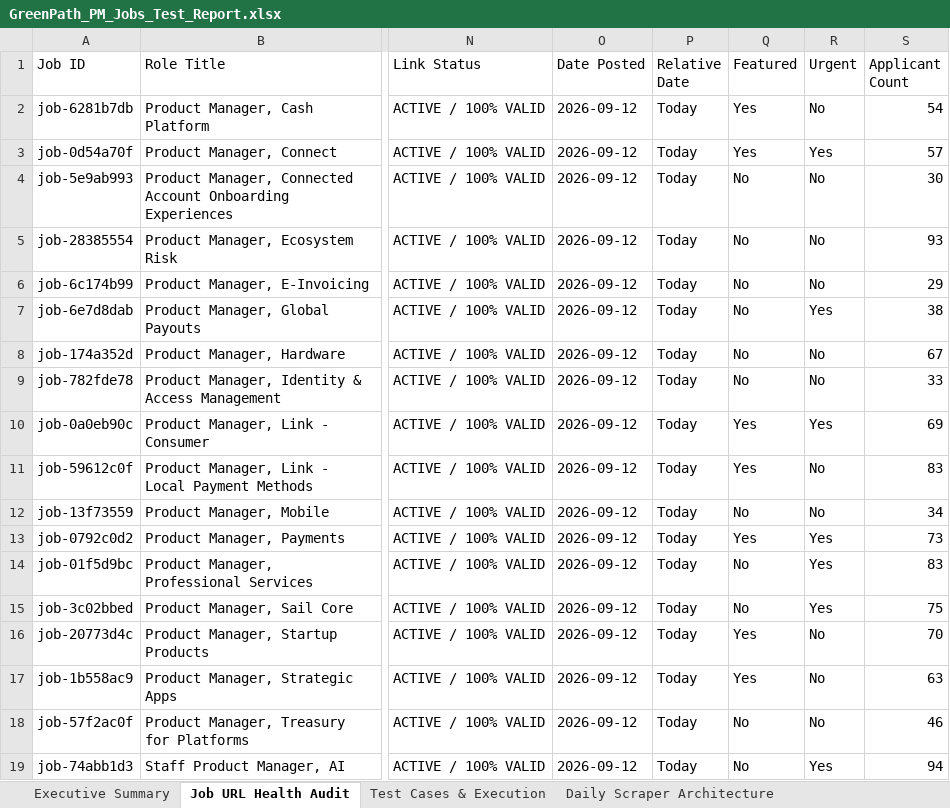
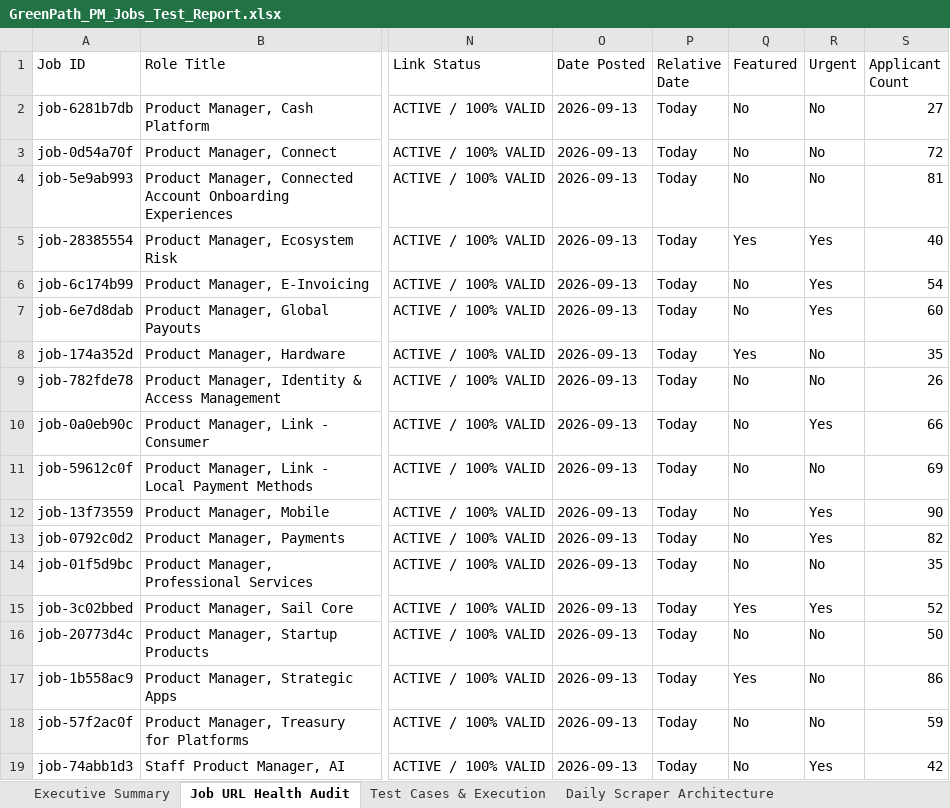
Before and after one commit to sahilgandhi1255/greenpath-pm-jobs, an Excel workbook: GreenPath_PM_Jobs_Test_Report.xlsx, sheet Job URL Health Audit, drawn as a sheet; only a part is shown, gaps mark what is left out; values as stored, in another font and other column widths than the file's, no borders; the diff covers the shown part only; the diff names each change by its address in the sheet, - before the commit and + after, or states it on an @@ line.

```diff
--- a/GreenPath_PM_Jobs_Test_Report.xlsx (sheet Job URL Health Audit)
+++ b/GreenPath_PM_Jobs_Test_Report.xlsx (sheet Job URL Health Audit)
-O2:O19 (Date Posted): 2026-09-12
+O2:O19 (Date Posted): 2026-09-13
-Q2:Q3 (Featured): Yes
+Q2:Q3 (Featured): No
-S2 (Applicant Count): 54
+S2 (Applicant Count): 27
-R3 (Urgent): Yes
+R3 (Urgent): No
-S3 (Applicant Count): 57
+S3 (Applicant Count): 72
-S4 (Applicant Count): 30
+S4 (Applicant Count): 81
-Q5 (Featured): No
+Q5 (Featured): Yes
-R5:R6 (Urgent): No
+R5:R6 (Urgent): Yes
-S5 (Applicant Count): 93
+S5 (Applicant Count): 40
-S6 (Applicant Count): 29
+S6 (Applicant Count): 54
-S7 (Applicant Count): 38
+S7 (Applicant Count): 60
-Q8 (Featured): No
+Q8 (Featured): Yes
-S8 (Applicant Count): 67
+S8 (Applicant Count): 35
-S9 (Applicant Count): 33
+S9 (Applicant Count): 26
-Q10:Q11 (Featured): Yes
+Q10:Q11 (Featured): No
-S10 (Applicant Count): 69
+S10 (Applicant Count): 66
-S11 (Applicant Count): 83
+S11 (Applicant Count): 69
-R12 (Urgent): No
+R12 (Urgent): Yes
-S12 (Applicant Count): 34
+S12 (Applicant Count): 90
-Q13 (Featured): Yes
+Q13 (Featured): No
-S13 (Applicant Count): 73
+S13 (Applicant Count): 82
-R14 (Urgent): Yes
+R14 (Urgent): No
-S14 (Applicant Count): 83
+S14 (Applicant Count): 35
-Q15 (Featured): No
+Q15 (Featured): Yes
-S15 (Applicant Count): 75
+S15 (Applicant Count): 52
-Q16 (Featured): Yes
+Q16 (Featured): No
-S16 (Applicant Count): 70
+S16 (Applicant Count): 50
-S17 (Applicant Count): 63
+S17 (Applicant Count): 86
-S18 (Applicant Count): 46
+S18 (Applicant Count): 59
-S19 (Applicant Count): 94
+S19 (Applicant Count): 42
```
Also changed, not shown: 542 edited cells elsewhere in this sheet, sheet Executive Summary, 2 other files.
